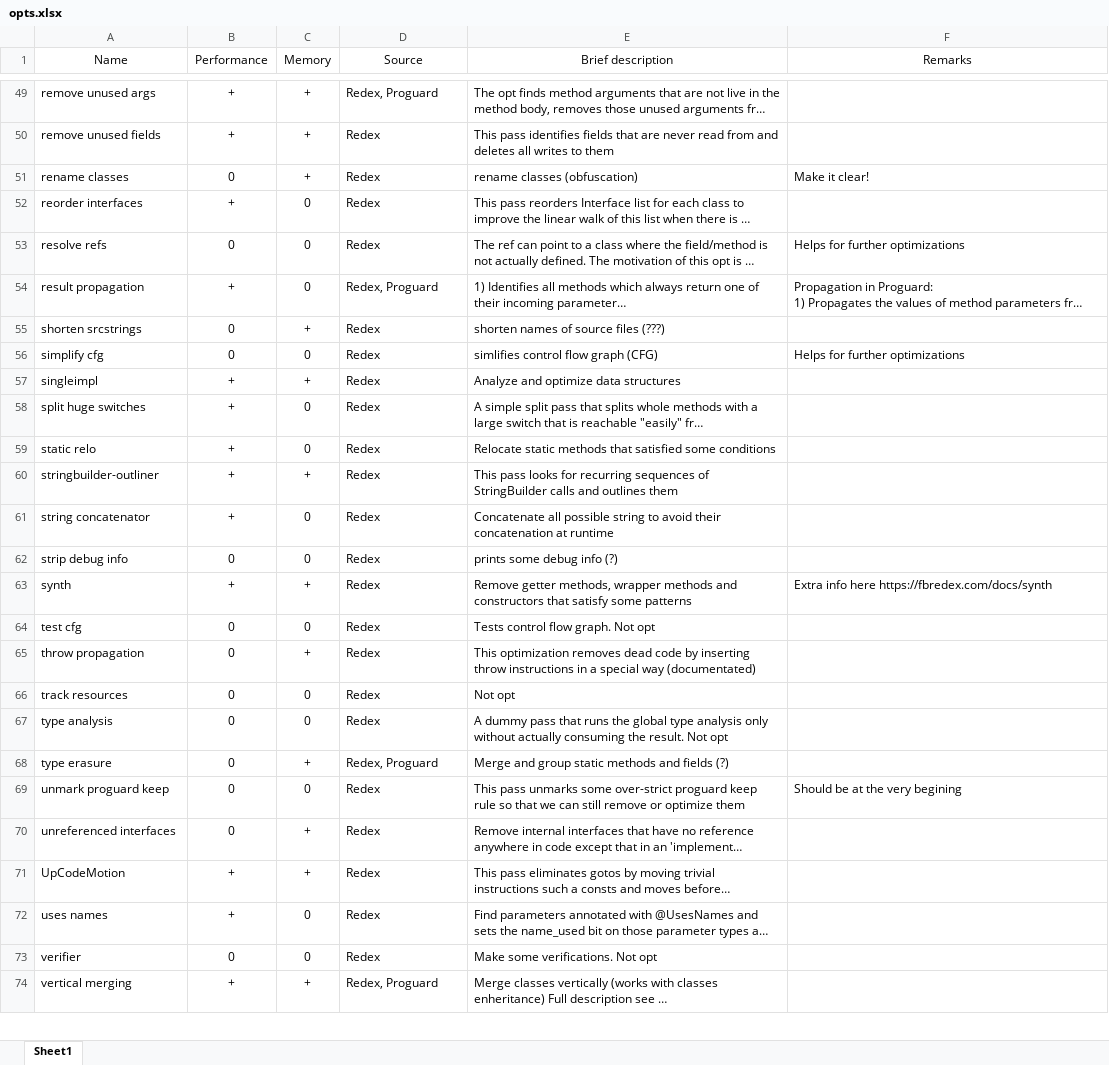
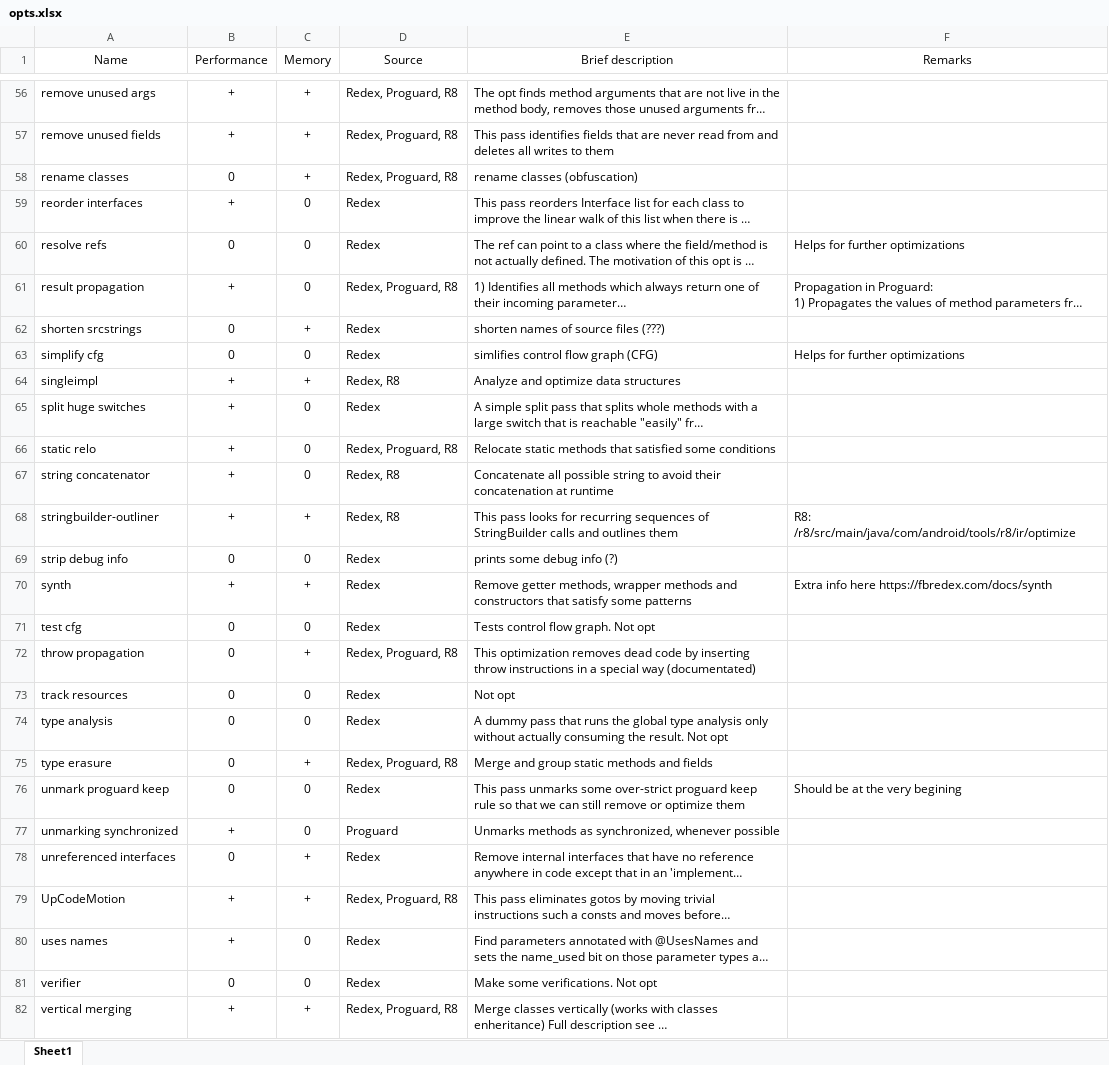
Before and after one commit to Trigger2000/Tasks, an Excel workbook: huawei_opts/opts.xlsx, sheet Sheet1, drawn as a sheet; only a part is shown, gaps mark what is left out; long unchanged cells end in …; values as stored, in another font and other column widths than the file's, no borders; removed rows and columns are numbered as before the commit, all else as after; ↵ is a line break in a cell; the diff covers the shown part only; the diff names each change by its address in the sheet, - before the commit and + after, or states it on an @@ line.

```diff
--- a/huawei_opts/opts.xlsx (sheet Sheet1)
+++ b/huawei_opts/opts.xlsx (sheet Sheet1)
-D56 (Source): Redex, Proguard
+D56 (Source): Redex, Proguard, R8
-D57:D58 (Source): Redex
+D57:D58 (Source): Redex, Proguard, R8
-F58 (Remarks): Make it clear!
+F58 (Remarks): (empty)
-D61 (Source): Redex, Proguard
+D61 (Source): Redex, Proguard, R8
-D64 (Source): Redex
+D64 (Source): Redex, R8
-D66 (Source): Redex
+D66 (Source): Redex, Proguard, R8
-row 60: stringbuilder-outliner | + | + | Redex | This pass looks for recurring sequences of StringBuilder calls and outlines them
-D67 (Source): Redex
+D67 (Source): Redex, R8
+row 68: stringbuilder-outliner | + | + | Redex, R8 | This pass looks for recurring sequences of StringBuilder calls and outlines them | R8: ↵ /r8/src/main/java/com/android/tools/r8/ir/optimize
-D72 (Source): Redex
+D72 (Source): Redex, Proguard, R8
-D75 (Source): Redex, Proguard
+D75 (Source): Redex, Proguard, R8
-E75 (Brief description): Merge and group static methods and fields (?)
+E75 (Brief description): Merge and group static methods and fields
@@ row 79 moved to row 77: unmarking synchronized @@
-D79 (Source): Redex
+D79 (Source): Redex, Proguard, R8
-D82 (Source): Redex, Proguard
+D82 (Source): Redex, Proguard, R8
```
Also changed, not shown: 3 added rows, 1 removed row, 4 moved rows and 42 edited cells elsewhere in this sheet.
